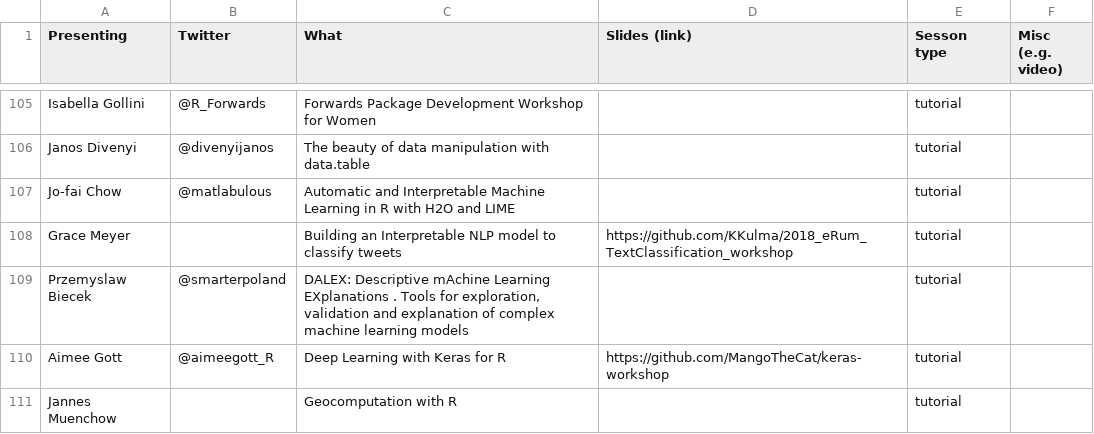
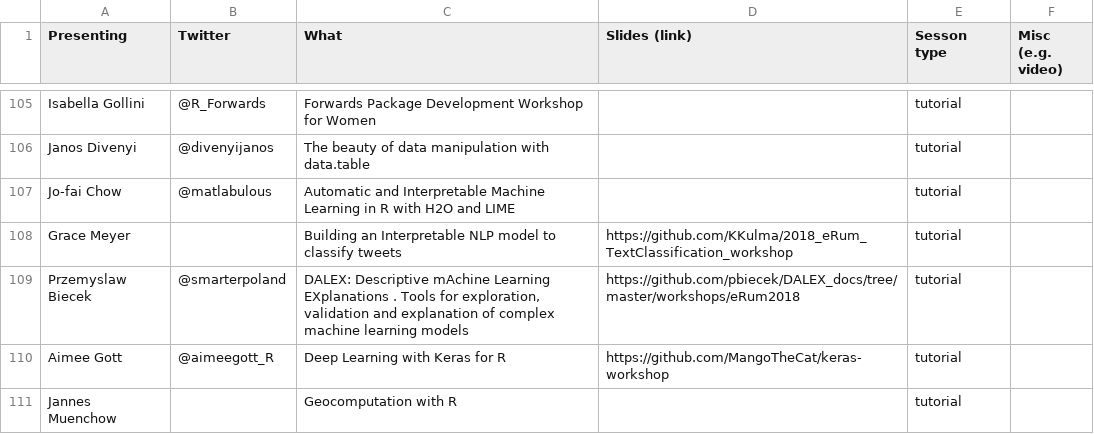
Before and after one commit to federicomarini/erum2018, a TSV file: erum_presentations_links.tsv, drawn as a sheet; only a part is shown, gaps mark what is left out.

Commit message:
DALEX workshop

```diff
--- a/erum_presentations_links.tsv
+++ b/erum_presentations_links.tsv
@@ -108,3 +108,3 @@ Jo-fai Chow 	@matlabulous	Automatic and Interpretable Machine Learning in R with
 Grace Meyer		Building an Interpretable NLP model to classify tweets 	https://github.com/KKulma/2018_eRum_TextClassification_workshop	tutorial	
-Przemyslaw Biecek	@smarterpoland	DALEX: Descriptive mAchine Learning EXplanations . Tools for exploration, validation and explanation of complex machine learning models 		tutorial	
+Przemyslaw Biecek	@smarterpoland	DALEX: Descriptive mAchine Learning EXplanations . Tools for exploration, validation and explanation of complex machine learning models 	https://github.com/pbiecek/DALEX_docs/tree/master/workshops/eRum2018	tutorial	
 Aimee Gott	@aimeegott_R	Deep Learning with Keras for R 	https://github.com/MangoTheCat/keras-workshop	tutorial	
```
